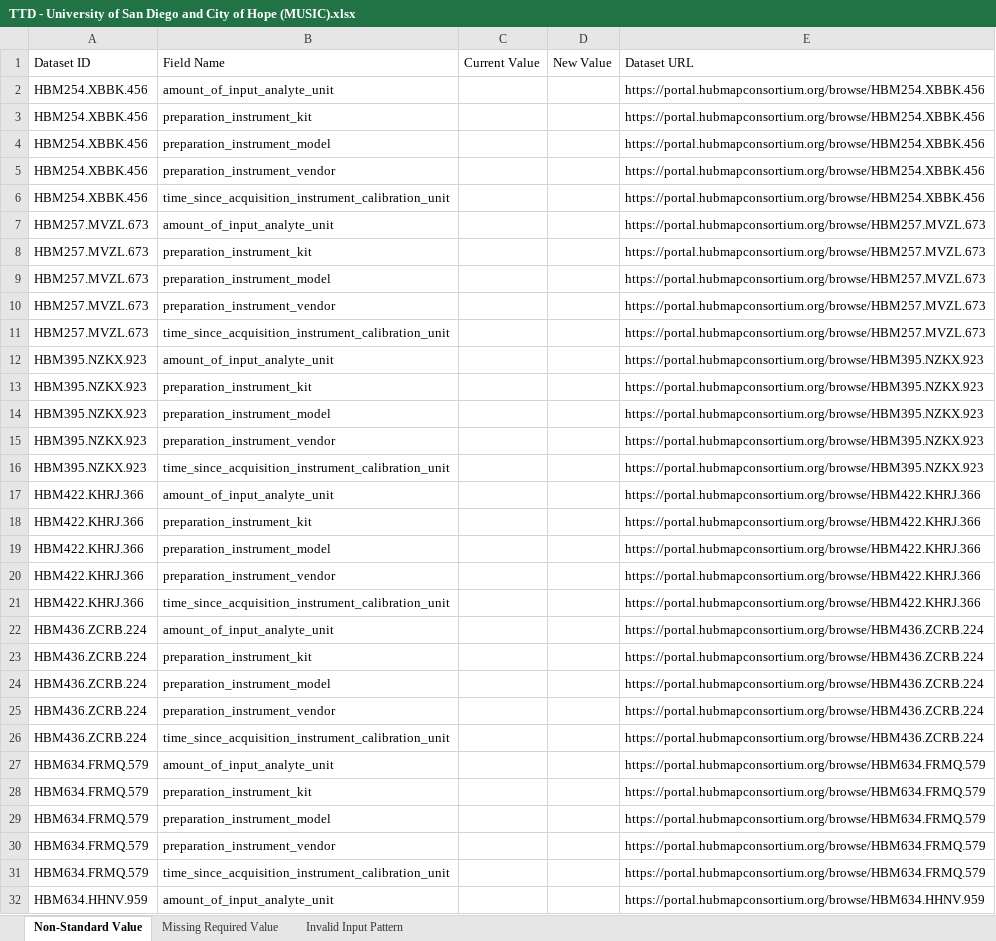
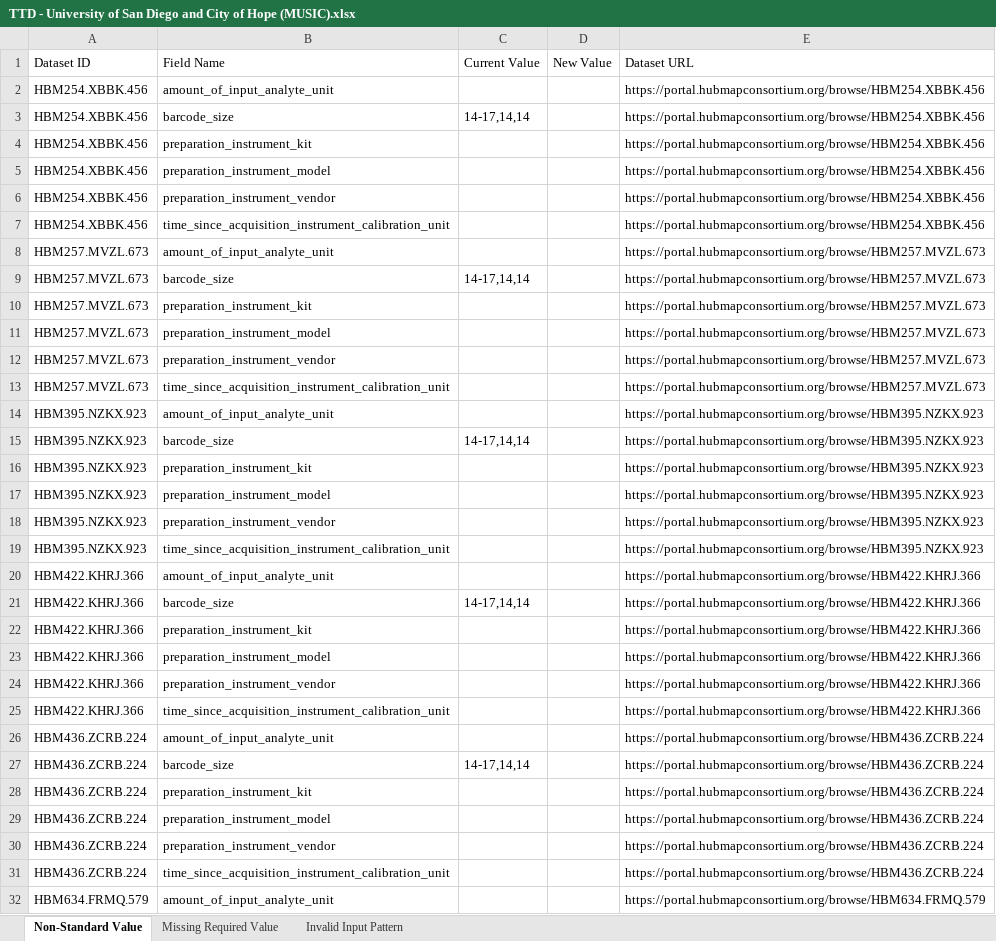
Before and after one commit to hubmapconsortium/reharmonize-legacy-metadata, an Excel workbook: metadata/cedar-music/todo/TTD - University of San Diego and City of Hope (MUSIC).xlsx, sheet Non-Standard Value, drawn as a sheet; only a part is shown; the shorter side is filled out with more unchanged rows; values as stored, in another font and other column widths than the file's, no borders; the diff covers the shown part only; the diff names each change by its address in the sheet, - before the commit and + after, or states it on an @@ line.

```diff
--- a/metadata/cedar-music/todo/TTD - University of San Diego and City of Hope (MUSIC).xlsx (sheet Non-Standard Value)
+++ b/metadata/cedar-music/todo/TTD - University of San Diego and City of Hope (MUSIC).xlsx (sheet Non-Standard Value)
+row 3: HBM254.XBBK.456 | barcode_size | 14-17,14,14 |  | https://portal.hubmapconsortium.org/browse/HBM254.XBBK.456
+row 9: HBM257.MVZL.673 | barcode_size | 14-17,14,14 |  | https://portal.hubmapconsortium.org/browse/HBM257.MVZL.673
+row 15: HBM395.NZKX.923 | barcode_size | 14-17,14,14 |  | https://portal.hubmapconsortium.org/browse/HBM395.NZKX.923
+row 21: HBM422.KHRJ.366 | barcode_size | 14-17,14,14 |  | https://portal.hubmapconsortium.org/browse/HBM422.KHRJ.366
+row 27: HBM436.ZCRB.224 | barcode_size | 14-17,14,14 |  | https://portal.hubmapconsortium.org/browse/HBM436.ZCRB.224
```
Also changed, not shown: 9 added rows elsewhere in this sheet.
